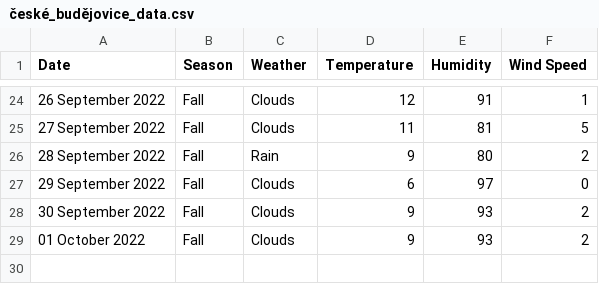
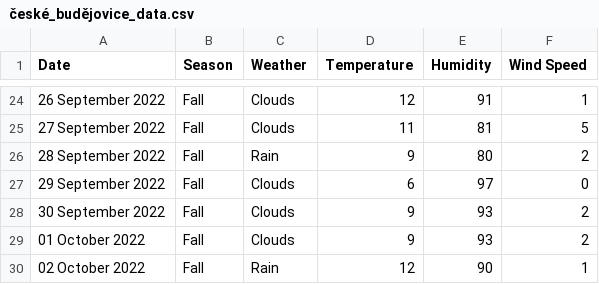
Before and after one commit to xmzboy/Async-Weather-API, a CSV file: data/české_budějovice_data.csv, drawn as a sheet; only a part is shown, gaps mark what is left out; the diff names each change by its address in the sheet, - before the commit and + after, or states it on an @@ line.

Commit message:
Update české_budějovice_data.csv

```diff
--- a/data/české_budějovice_data.csv
+++ b/data/české_budějovice_data.csv
+row 30: 02 October 2022 | Fall | Rain | 12 | 90 | 1
```
